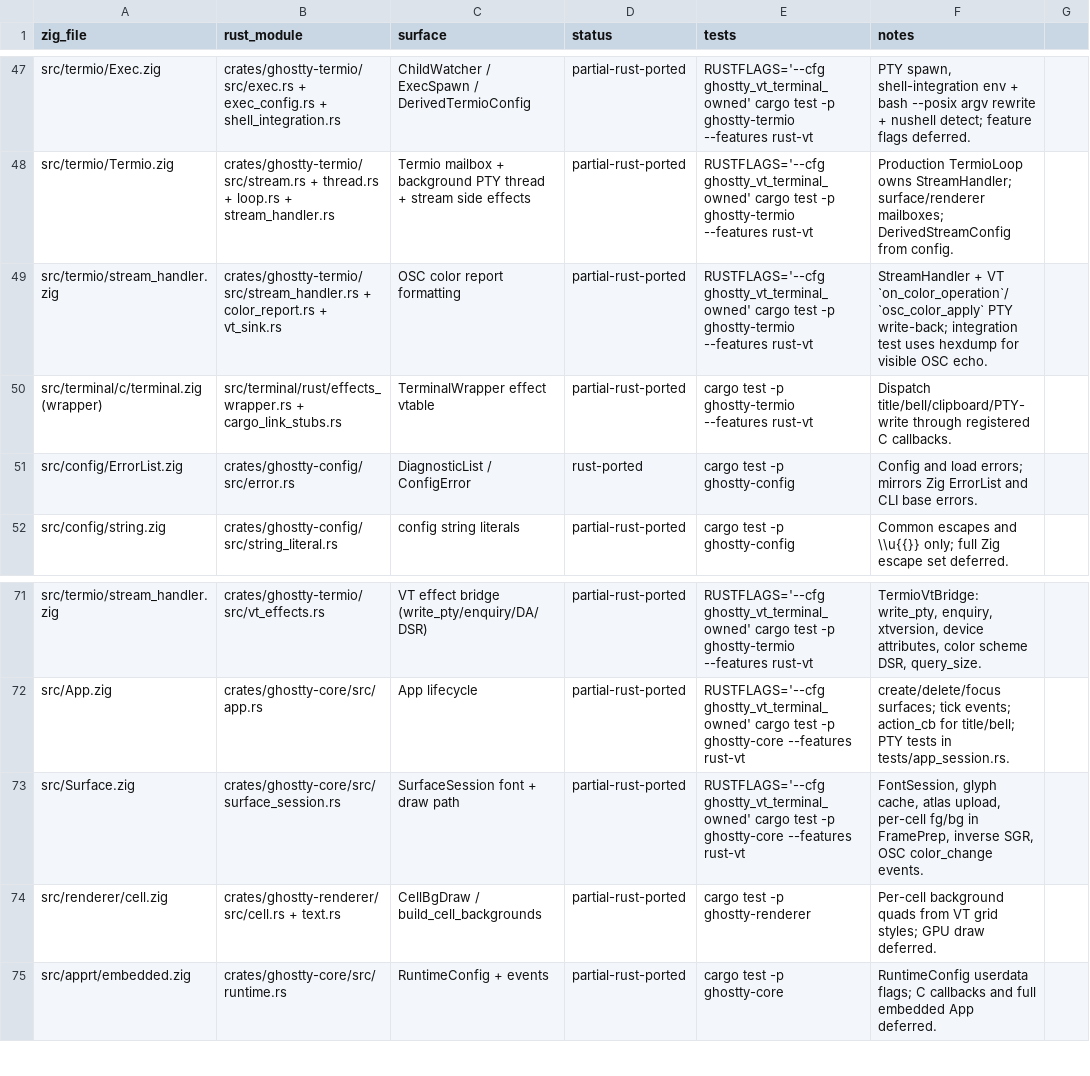
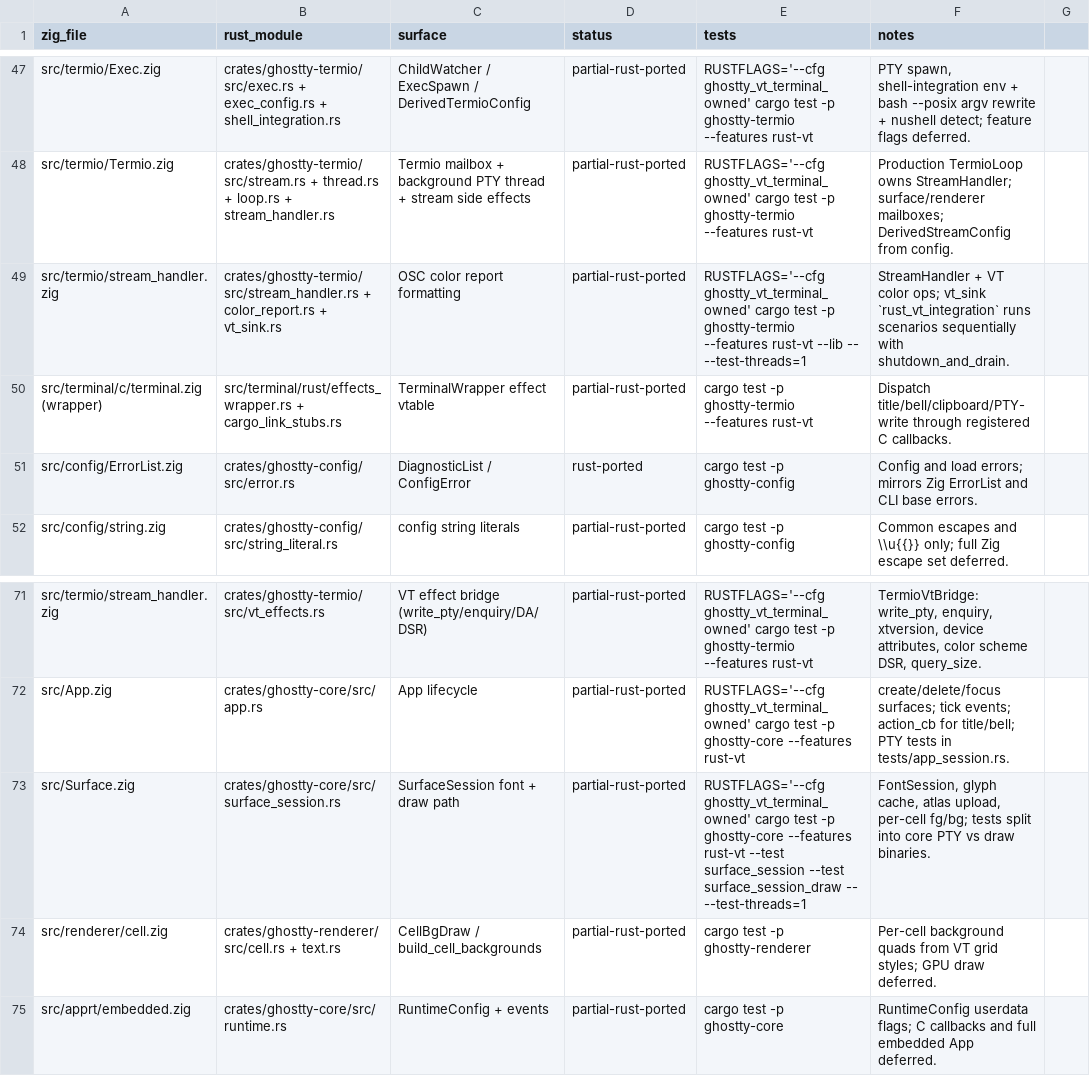
Before and after one commit to Frank-III/ghostty, a TSV file: docs/PORTING_STATUS.tsv, drawn as a sheet; only a part is shown, gaps mark what is left out.

```diff
--- a/docs/PORTING_STATUS.tsv
+++ b/docs/PORTING_STATUS.tsv
@@ -48,3 +48,3 @@ src/termio/Exec.zig	crates/ghostty-termio/src/exec.rs + exec_config.rs + shell_i
 src/termio/Termio.zig	crates/ghostty-termio/src/stream.rs + thread.rs + loop.rs + stream_handler.rs	Termio mailbox + background PTY thread + stream side effects	partial-rust-ported	RUSTFLAGS='--cfg ghostty_vt_terminal_owned' cargo test -p ghostty-termio --features rust-vt	Production TermioLoop owns StreamHandler; surface/renderer mailboxes; DerivedStreamConfig from config.
-src/termio/stream_handler.zig	crates/ghostty-termio/src/stream_handler.rs + color_report.rs + vt_sink.rs	OSC color report formatting	partial-rust-ported	RUSTFLAGS='--cfg ghostty_vt_terminal_owned' cargo test -p ghostty-termio --features rust-vt	StreamHandler + VT `on_color_operation`/`osc_color_apply` PTY write-back; integration test uses hexdump for visible OSC echo.
+src/termio/stream_handler.zig	crates/ghostty-termio/src/stream_handler.rs + color_report.rs + vt_sink.rs	OSC color report formatting	partial-rust-ported	RUSTFLAGS='--cfg ghostty_vt_terminal_owned' cargo test -p ghostty-termio --features rust-vt --lib -- --test-threads=1	StreamHandler + VT color ops; vt_sink `rust_vt_integration` runs scenarios sequentially with shutdown_and_drain.
 src/terminal/c/terminal.zig (wrapper)	src/terminal/rust/effects_wrapper.rs + cargo_link_stubs.rs	TerminalWrapper effect vtable	partial-rust-ported	cargo test -p ghostty-termio --features rust-vt	Dispatch title/bell/clipboard/PTY-write through registered C callbacks.
@@ -72,3 +72,3 @@ src/termio/stream_handler.zig	crates/ghostty-termio/src/vt_effects.rs	VT effect
 src/App.zig	crates/ghostty-core/src/app.rs	App lifecycle	partial-rust-ported	RUSTFLAGS='--cfg ghostty_vt_terminal_owned' cargo test -p ghostty-core --features rust-vt	create/delete/focus surfaces; tick events; action_cb for title/bell; PTY tests in tests/app_session.rs.
-src/Surface.zig	crates/ghostty-core/src/surface_session.rs	SurfaceSession font + draw path	partial-rust-ported	RUSTFLAGS='--cfg ghostty_vt_terminal_owned' cargo test -p ghostty-core --features rust-vt	FontSession, glyph cache, atlas upload, per-cell fg/bg in FramePrep, inverse SGR, OSC color_change events.
+src/Surface.zig	crates/ghostty-core/src/surface_session.rs	SurfaceSession font + draw path	partial-rust-ported	RUSTFLAGS='--cfg ghostty_vt_terminal_owned' cargo test -p ghostty-core --features rust-vt --test surface_session --test surface_session_draw -- --test-threads=1	FontSession, glyph cache, atlas upload, per-cell fg/bg; tests split into core PTY vs draw binaries.
 src/renderer/cell.zig	crates/ghostty-renderer/src/cell.rs + text.rs	CellBgDraw / build_cell_backgrounds	partial-rust-ported	cargo test -p ghostty-renderer	Per-cell background quads from VT grid styles; GPU draw deferred.
```
Also changed, not shown: 5 other files.
